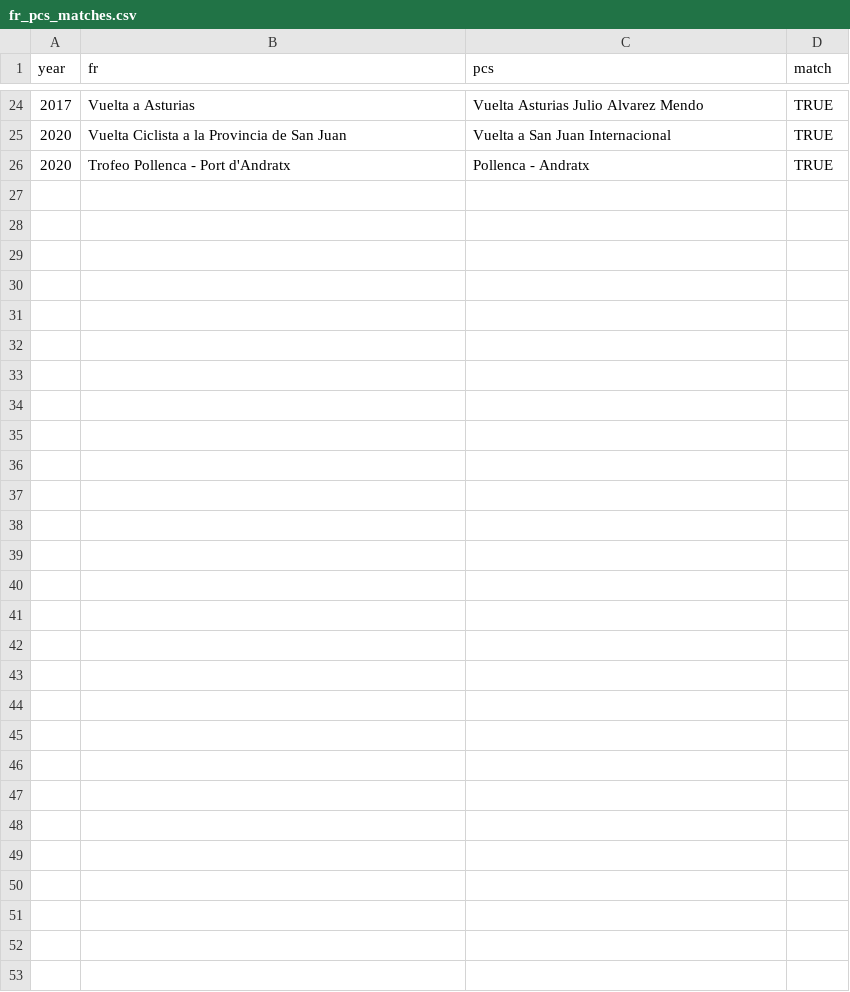
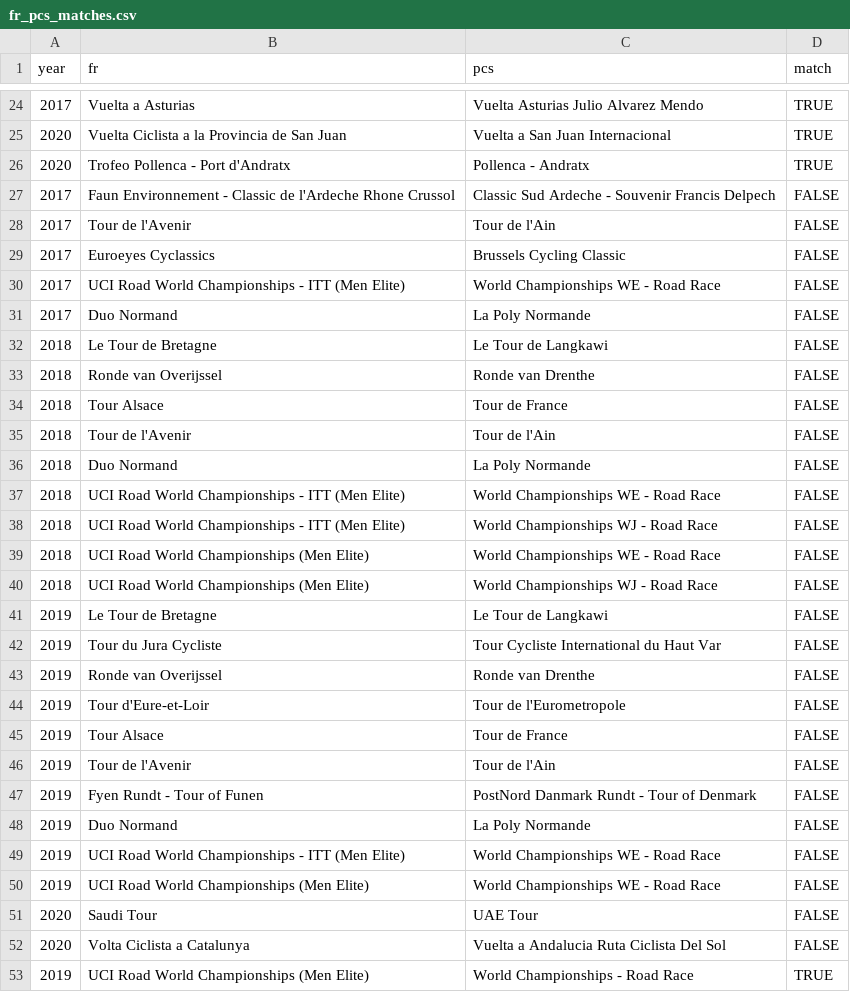
Before and after one commit to jalnichols/p-c, a CSV file: fr_pcs_matches.csv, drawn as a sheet; only a part is shown, gaps mark what is left out; the diff names each change by its address in the sheet, - before the commit and + after, or states it on an @@ line.

```diff
--- a/fr_pcs_matches.csv
+++ b/fr_pcs_matches.csv
+row 27: 2017 | Faun Environnement - Classic de l'Ardeche Rhone Crussol | Classic Sud Ardeche - Souvenir Francis Delpech | FALSE
+row 28: 2017 | Tour de l'Avenir | Tour de l'Ain | FALSE
+row 29: 2017 | Euroeyes Cyclassics | Brussels Cycling Classic | FALSE
+row 30: 2017 | UCI Road World Championships - ITT (Men Elite) | World Championships WE - Road Race | FALSE
+row 31: 2017 | Duo Normand | La Poly Normande | FALSE
+row 32: 2018 | Le Tour de Bretagne | Le Tour de Langkawi | FALSE
+row 33: 2018 | Ronde van Overijssel | Ronde van Drenthe | FALSE
+row 34: 2018 | Tour Alsace | Tour de France | FALSE
+row 35: 2018 | Tour de l'Avenir | Tour de l'Ain | FALSE
+row 36: 2018 | Duo Normand | La Poly Normande | FALSE
+row 37: 2018 | UCI Road World Championships - ITT (Men Elite) | World Championships WE - Road Race | FALSE
+row 38: 2018 | UCI Road World Championships - ITT (Men Elite) | World Championships WJ - Road Race | FALSE
+row 39: 2018 | UCI Road World Championships (Men Elite) | World Championships WE - Road Race | FALSE
+row 40: 2018 | UCI Road World Championships (Men Elite) | World Championships WJ - Road Race | FALSE
+row 41: 2019 | Le Tour de Bretagne | Le Tour de Langkawi | FALSE
+row 42: 2019 | Tour du Jura Cycliste | Tour Cycliste International du Haut Var | FALSE
+row 43: 2019 | Ronde van Overijssel | Ronde van Drenthe | FALSE
+row 44: 2019 | Tour d'Eure-et-Loir | Tour de l'Eurometropole | FALSE
+row 45: 2019 | Tour Alsace | Tour de France | FALSE
+row 46: 2019 | Tour de l'Avenir | Tour de l'Ain | FALSE
+row 47: 2019 | Fyen Rundt - Tour of Funen | PostNord Danmark Rundt - Tour of Denmark | FALSE
+row 48: 2019 | Duo Normand | La Poly Normande | FALSE
+row 49: 2019 | UCI Road World Championships - ITT (Men Elite) | World Championships WE - Road Race | FALSE
+row 50: 2019 | UCI Road World Championships (Men Elite) | World Championships WE - Road Race | FALSE
+row 51: 2020 | Saudi Tour | UAE Tour | FALSE
+row 52: 2020 | Volta Ciclista a Catalunya | Vuelta a Andalucia Ruta Ciclista Del Sol | FALSE
+row 53: 2019 | UCI Road World Championships (Men Elite) | World Championships - Road Race | TRUE
```
Also changed, not shown: 4 other files.
